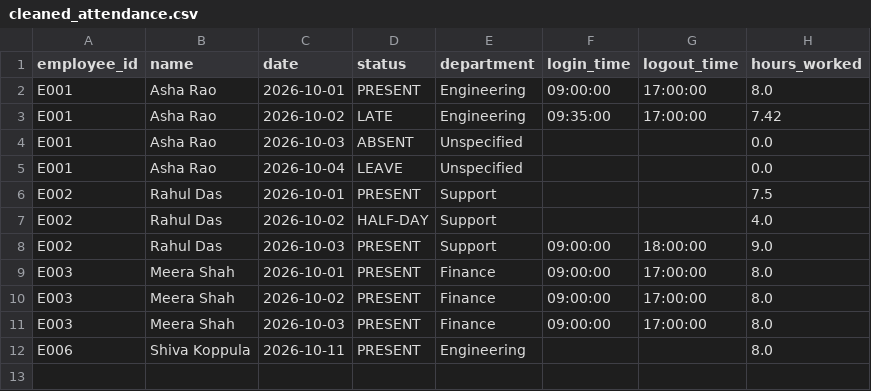
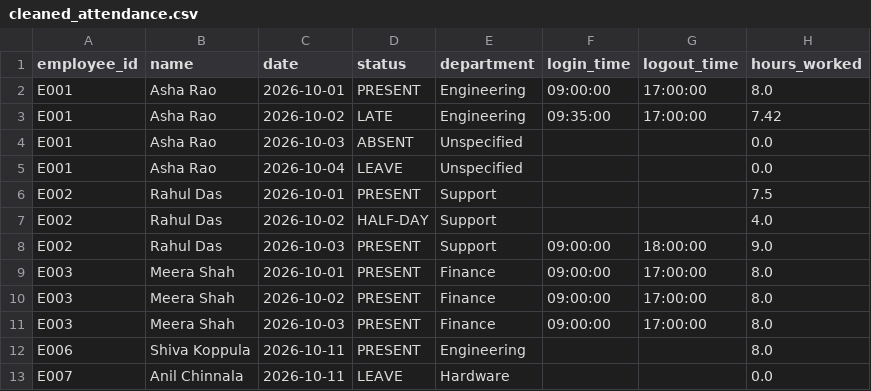
Before and after one commit to Shivakoppula/Employee_Attendance_and_Productivity_Analyzer, a CSV file: output/cleaned_attendance.csv, drawn as a sheet.

```diff
--- a/output/cleaned_attendance.csv
+++ b/output/cleaned_attendance.csv
@@ -12 +12,2 @@ E003,Meera Shah,2026-10-03,PRESENT,Finance,09:00:00,17:00:00,8.0
 E006,Shiva Koppula,2026-10-11,PRESENT,Engineering,,,8.0
+E007,Anil Chinnala,2026-10-11,LEAVE,Hardware,,,0.0
```
Also changed, not shown: data/attendance_sample.csv, output/employee_summary.csv, 3 other files.
